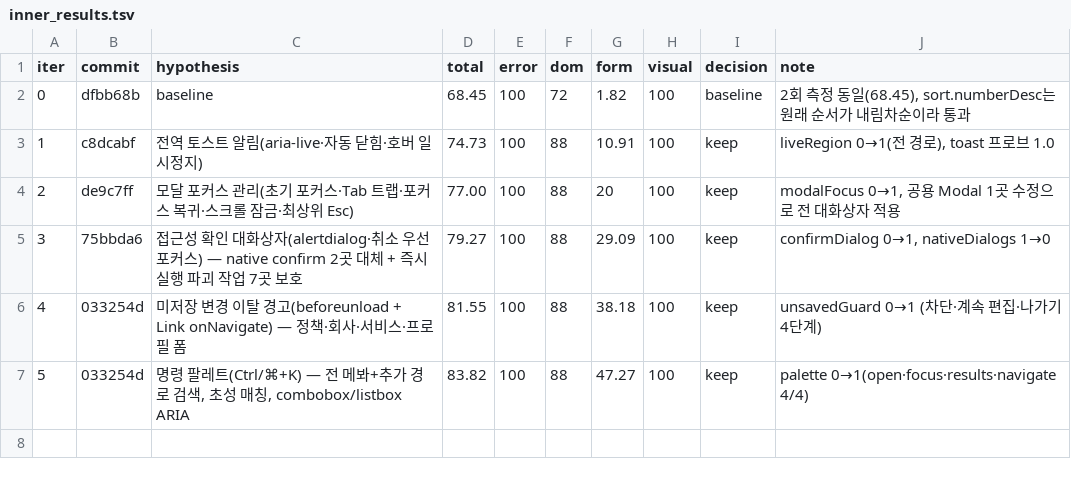
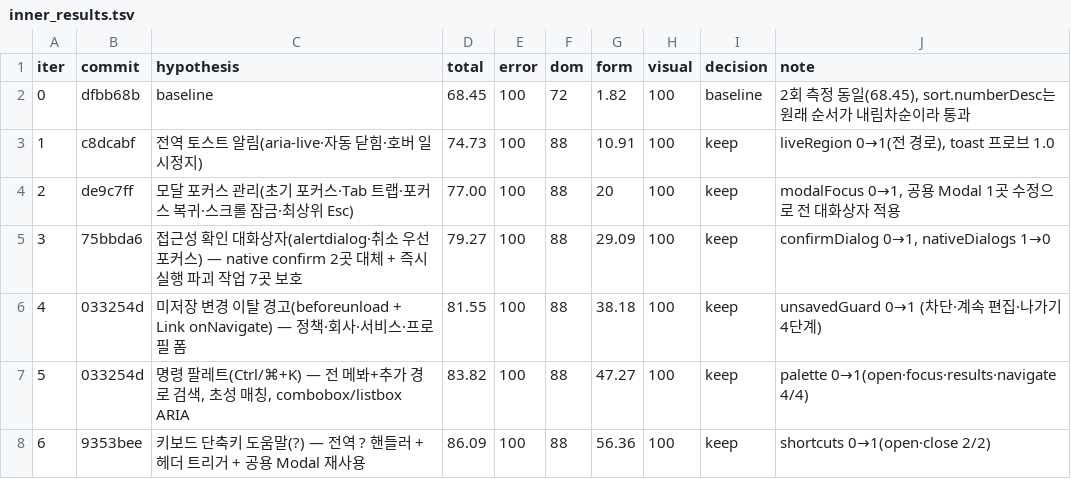
Before and after one commit to leecg39/catchsecu, a TSV file: autoresearch/inner_results.tsv, drawn as a sheet.

```diff
--- a/autoresearch/inner_results.tsv
+++ b/autoresearch/inner_results.tsv
@@ -7 +7,2 @@ iter	commit	hypothesis	total	error	dom	form	visual	decision	note
 5	033254d	명령 팔레트(Ctrl/⌘+K) — 전 메봐+추가 경로 검색, 초성 매칭, combobox/listbox ARIA	83.82	100	88	47.27	100	keep	palette 0→1(open·focus·results·navigate 4/4)
+6	9353bee	키보드 단축키 도움말(?) — 전역 ? 핸들러 + 헤더 트리거 + 공용 Modal 재사용	86.09	100	88	56.36	100	keep	shortcuts 0→1(open·close 2/2)
```
Also changed, not shown: 4 other files.
